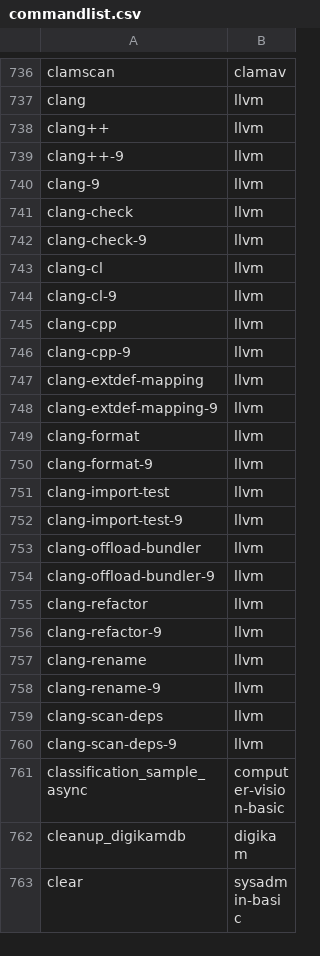
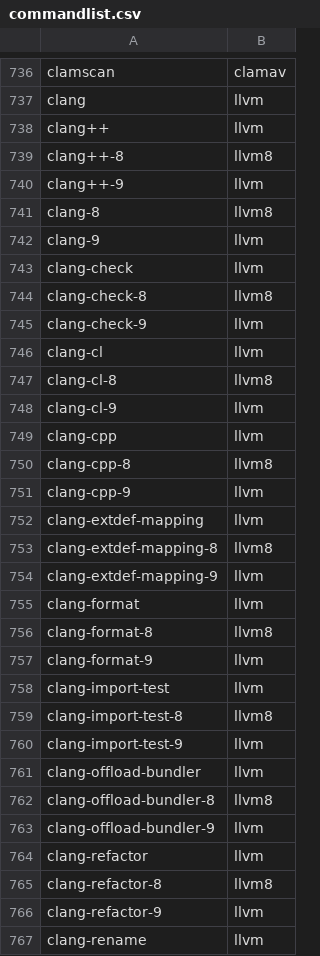
Before and after one commit to clearlinux-pkgs/cnf, a CSV file: commandlist.csv, drawn as a sheet; only a part is shown, gaps mark what is left out; the shorter side is filled out with more unchanged rows; the diff covers the shown part only.

```diff
--- a/commandlist.csv
+++ b/commandlist.csv
@@ -738,19 +738,29 @@ clang	llvm
 clang++	llvm
+clang++-8	llvm8
 clang++-9	llvm
+clang-8	llvm8
 clang-9	llvm
 clang-check	llvm
+clang-check-8	llvm8
 clang-check-9	llvm
 clang-cl	llvm
+clang-cl-8	llvm8
 clang-cl-9	llvm
 clang-cpp	llvm
+clang-cpp-8	llvm8
 clang-cpp-9	llvm
 clang-extdef-mapping	llvm
+clang-extdef-mapping-8	llvm8
 clang-extdef-mapping-9	llvm
 clang-format	llvm
+clang-format-8	llvm8
 clang-format-9	llvm
 clang-import-test	llvm
+clang-import-test-8	llvm8
 clang-import-test-9	llvm
 clang-offload-bundler	llvm
+clang-offload-bundler-8	llvm8
 clang-offload-bundler-9	llvm
 clang-refactor	llvm
+clang-refactor-8	llvm8
 clang-refactor-9	llvm
```
Also changed, not shown: 70 added rows, 12 removed rows and 6 edited cells elsewhere in this file, 2 other files.
